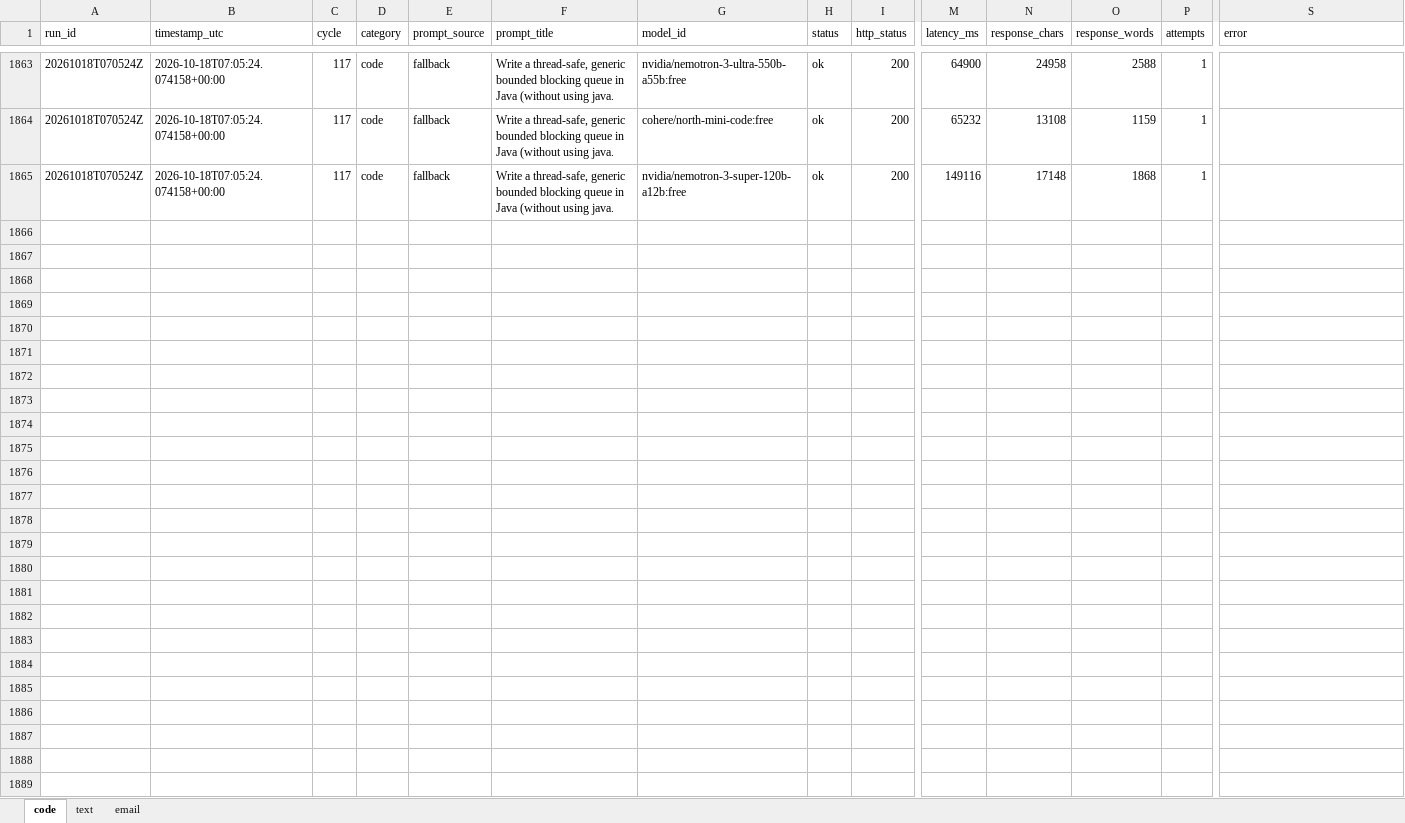
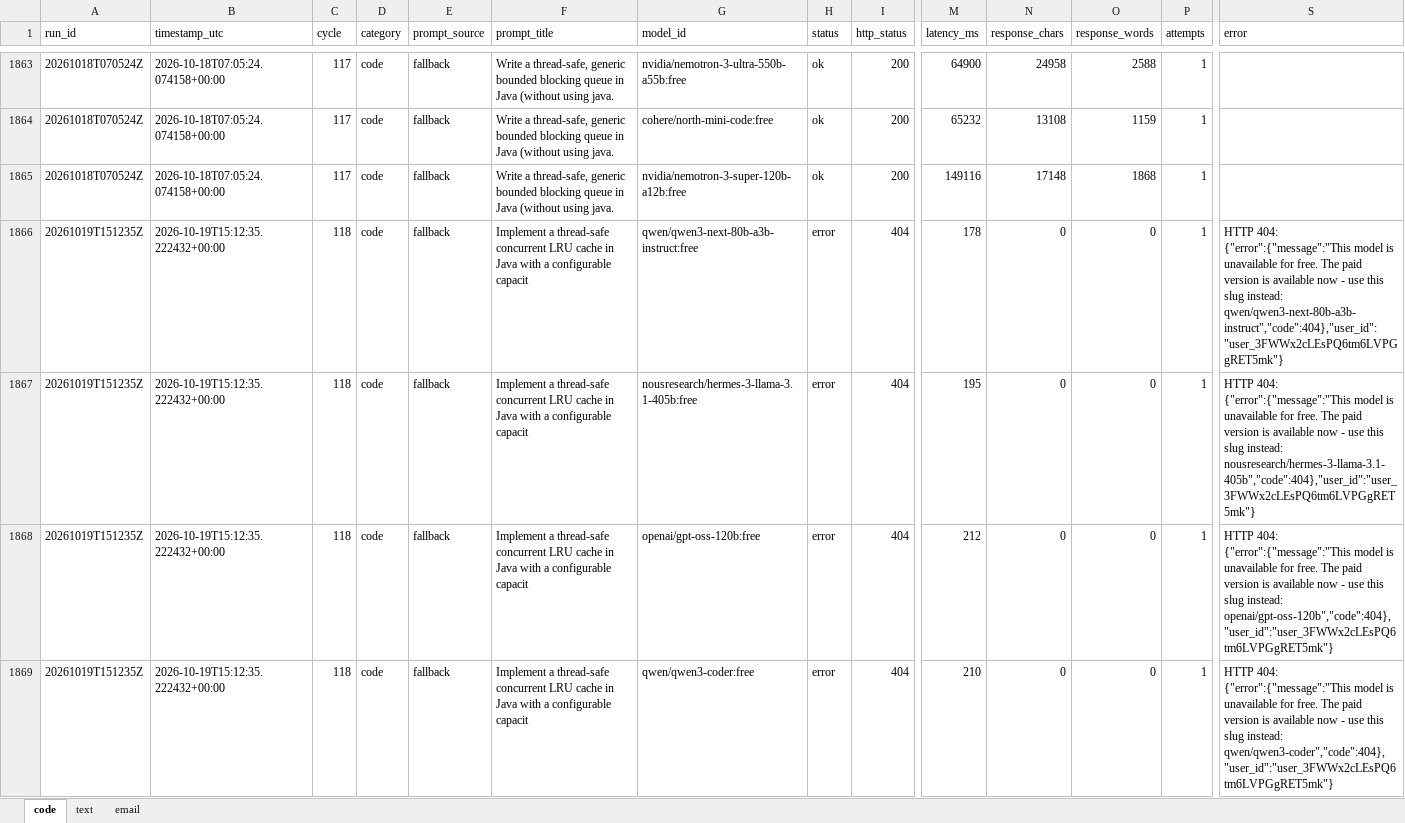
Before and after one commit to upendrasabnis/model-bench, an Excel workbook: results.xlsx, sheet code, drawn as a sheet; only a part is shown, gaps mark what is left out; values as stored, in another font and other column widths than the file's, no borders; rows hold the shown columns only; the diff covers the shown part only; the diff names each change by its address in the sheet, - before the commit and + after, or states it on an @@ line.

```diff
--- a/results.xlsx (sheet code)
+++ b/results.xlsx (sheet code)
+row 1866: 20261019T151235Z | 2026-10-19T15:12:35.222432+00:00 | 118 | code | fallback | Implement a thread-safe concurrent LRU cache in Java with a configurable capacit | qwen/qwen3-next-80b-a3b-instruct:free | error | 404 | 178 | 0 | 0 | 1 | HTTP 404: {"error":{"message":"This model is unavailable for free. The paid version is available now - use this slug instead: qwen/qwen3-next-80b-a3b-instruct","code":404},"user_id":"user_3FWWx2cLEsPQ6tm6LVPGgRET5mk"}
+row 1867: 20261019T151235Z | 2026-10-19T15:12:35.222432+00:00 | 118 | code | fallback | Implement a thread-safe concurrent LRU cache in Java with a configurable capacit | nousresearch/hermes-3-llama-3.1-405b:free | error | 404 | 195 | 0 | 0 | 1 | HTTP 404: {"error":{"message":"This model is unavailable for free. The paid version is available now - use this slug instead: nousresearch/hermes-3-llama-3.1-405b","code":404},"user_id":"user_3FWWx2cLEsPQ6tm6LVPGgRET5mk"}
+row 1868: 20261019T151235Z | 2026-10-19T15:12:35.222432+00:00 | 118 | code | fallback | Implement a thread-safe concurrent LRU cache in Java with a configurable capacit | openai/gpt-oss-120b:free | error | 404 | 212 | 0 | 0 | 1 | HTTP 404: {"error":{"message":"This model is unavailable for free. The paid version is available now - use this slug instead: openai/gpt-oss-120b","code":404},"user_id":"user_3FWWx2cLEsPQ6tm6LVPGgRET5mk"}
+row 1869: 20261019T151235Z | 2026-10-19T15:12:35.222432+00:00 | 118 | code | fallback | Implement a thread-safe concurrent LRU cache in Java with a configurable capacit | qwen/qwen3-coder:free | error | 404 | 210 | 0 | 0 | 1 | HTTP 404: {"error":{"message":"This model is unavailable for free. The paid version is available now - use this slug instead: qwen/qwen3-coder","code":404},"user_id":"user_3FWWx2cLEsPQ6tm6LVPGgRET5mk"}
```
Also changed, not shown: 12 added rows elsewhere in this sheet, sheet text, sheet email, 13 other files.
